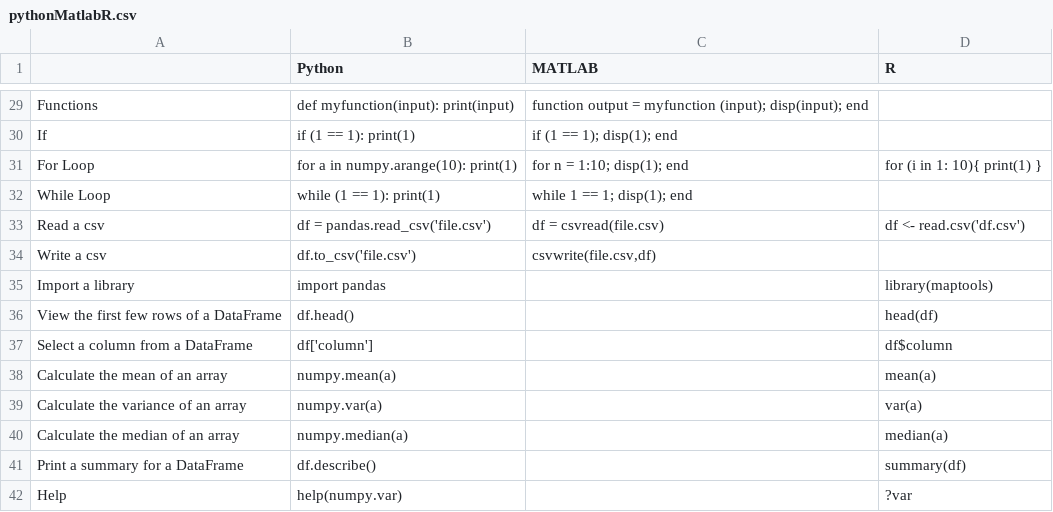
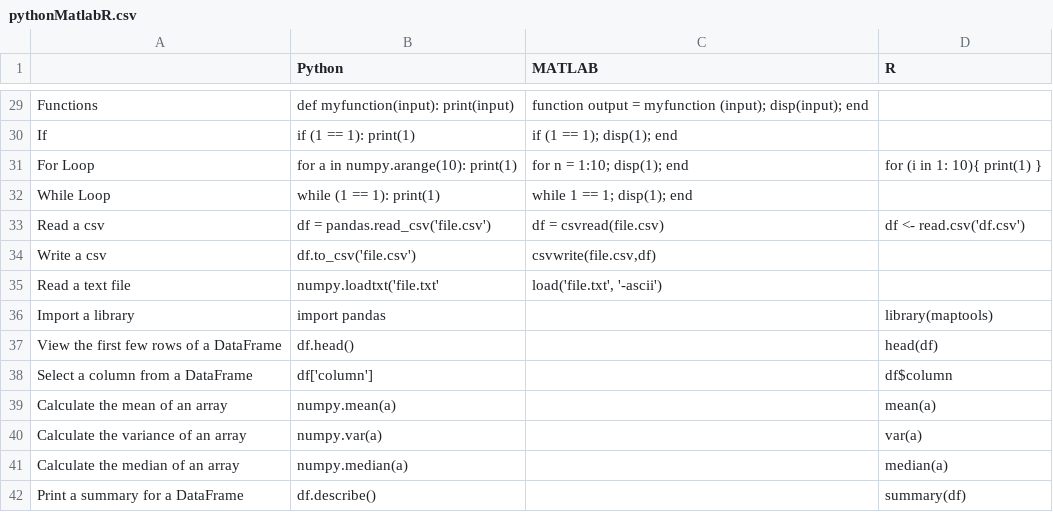
Before and after one commit to davidbailey/py, a CSV file: pythonMatlabR.csv, drawn as a sheet; only a part is shown, gaps mark what is left out; the shorter side is filled out with more unchanged rows.

Commit message:
Update pythonMatlabR.csv

```diff
--- a/pythonMatlabR.csv
+++ b/pythonMatlabR.csv
@@ -34,2 +34,3 @@ Read a csv,df = pandas.read_csv('file.csv'),df = csvread(file.csv),df <- read.cs
 Write a csv,df.to_csv('file.csv'),"csvwrite(file.csv,df)",
+Read a text file,"numpy.loadtxt('file.txt'","load('file.txt', '-ascii')",
 Import a library,import pandas,,library(maptools)
```
